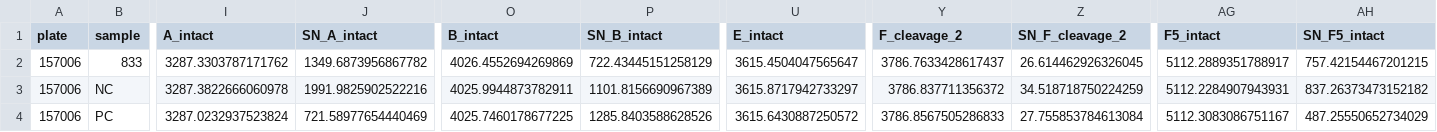
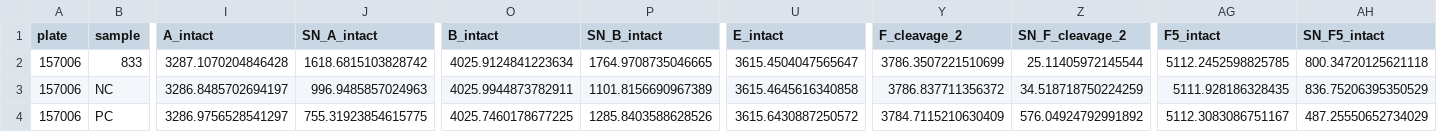
Before and after one commit to lskatz/endopep_peaks, a TSV file: t/expected/01.08.2020.Respot.AOH.Raw.tsv, drawn as a sheet; only a part is shown, gaps mark what is left out; the diff covers the shown part only; the diff names each change by its address in the sheet, - before the commit and + after, or states it on an @@ line.

```diff
--- a/t/expected/01.08.2020.Respot.AOH.Raw.tsv
+++ b/t/expected/01.08.2020.Respot.AOH.Raw.tsv
-I2 (A_intact): 3287.3303787171762
+I2 (A_intact): 3287.1070204846428
-J2 (SN_A_intact): 1349.6873956867782
+J2 (SN_A_intact): 1618.6815103828742
-O2 (B_intact): 4026.4552694269869
+O2 (B_intact): 4025.9124841223634
-P2 (SN_B_intact): 722.43445151258129
+P2 (SN_B_intact): 1764.9708735046665
-Y2 (F_cleavage_2): 3786.7633428617437
+Y2 (F_cleavage_2): 3786.3507221510699
-Z2 (SN_F_cleavage_2): 26.614462926326045
+Z2 (SN_F_cleavage_2): 25.11405972145544
-AG2 (F5_intact): 5112.2889351788917
+AG2 (F5_intact): 5112.2452598825785
-AH2 (SN_F5_intact): 757.42154467201215
+AH2 (SN_F5_intact): 800.34720125621118
-I3 (A_intact): 3287.3822666060978
+I3 (A_intact): 3286.8485702694197
-J3 (SN_A_intact): 1991.9825902522216
+J3 (SN_A_intact): 996.9485857024963
-U3 (E_intact): 3615.8717942733297
+U3 (E_intact): 3615.4645616340858
-AG3 (F5_intact): 5112.2284907943931
+AG3 (F5_intact): 5111.928186328435
-AH3 (SN_F5_intact): 837.26373473152182
+AH3 (SN_F5_intact): 836.75206395350529
-I4 (A_intact): 3287.0232937523824
+I4 (A_intact): 3286.9756528541297
-J4 (SN_A_intact): 721.58977654440469
+J4 (SN_A_intact): 755.31923854615775
-Y4 (F_cleavage_2): 3786.8567505286833
+Y4 (F_cleavage_2): 3784.7115210630409
-Z4 (SN_F_cleavage_2): 27.755853784613084
+Z4 (SN_F_cleavage_2): 576.04924792991892
```
Also changed, not shown: 13 edited cells elsewhere in this file, t/expected/01.08.2020.AOH.Raw.tsv, t/expected/082020_AOH_raw.tsv, 3 other files.
